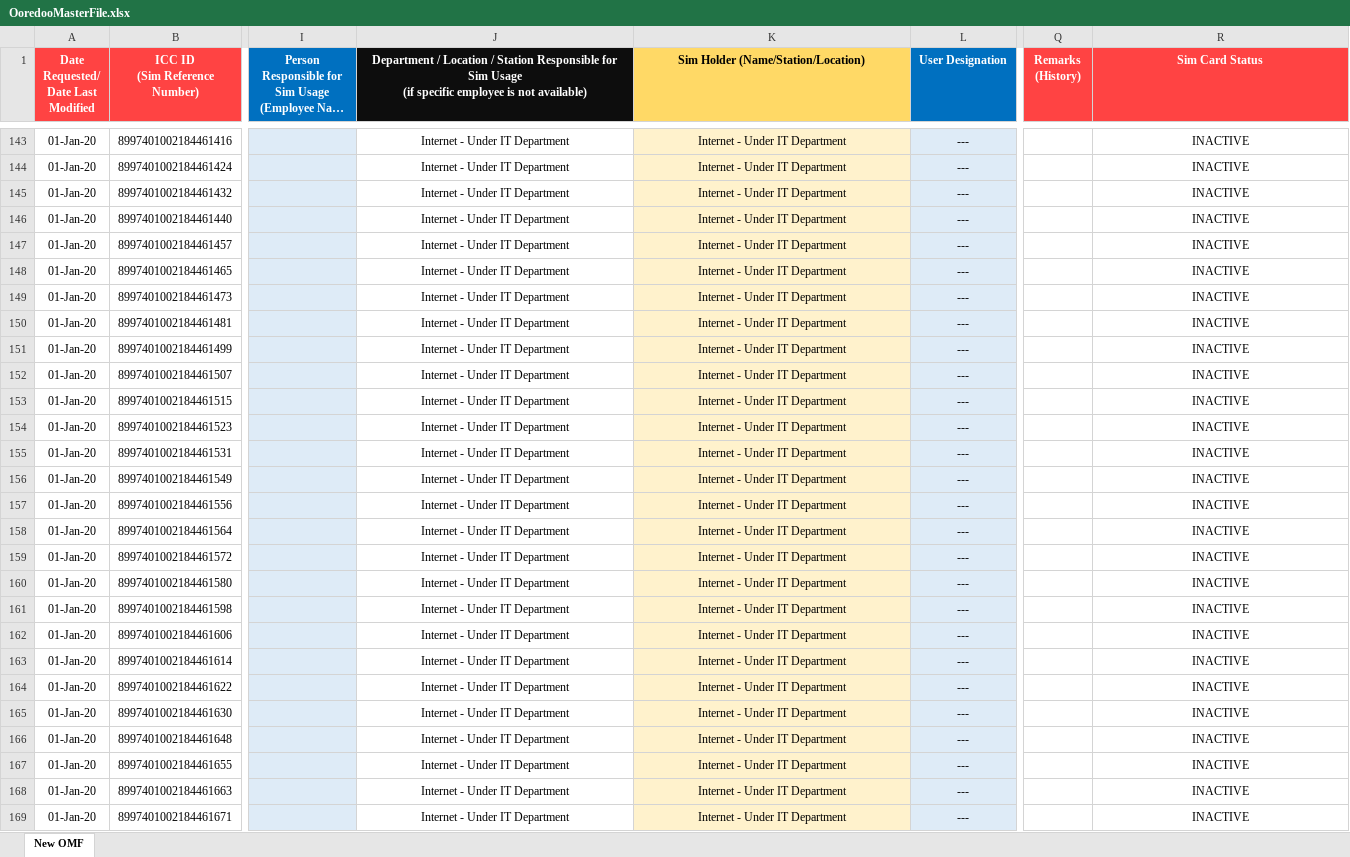
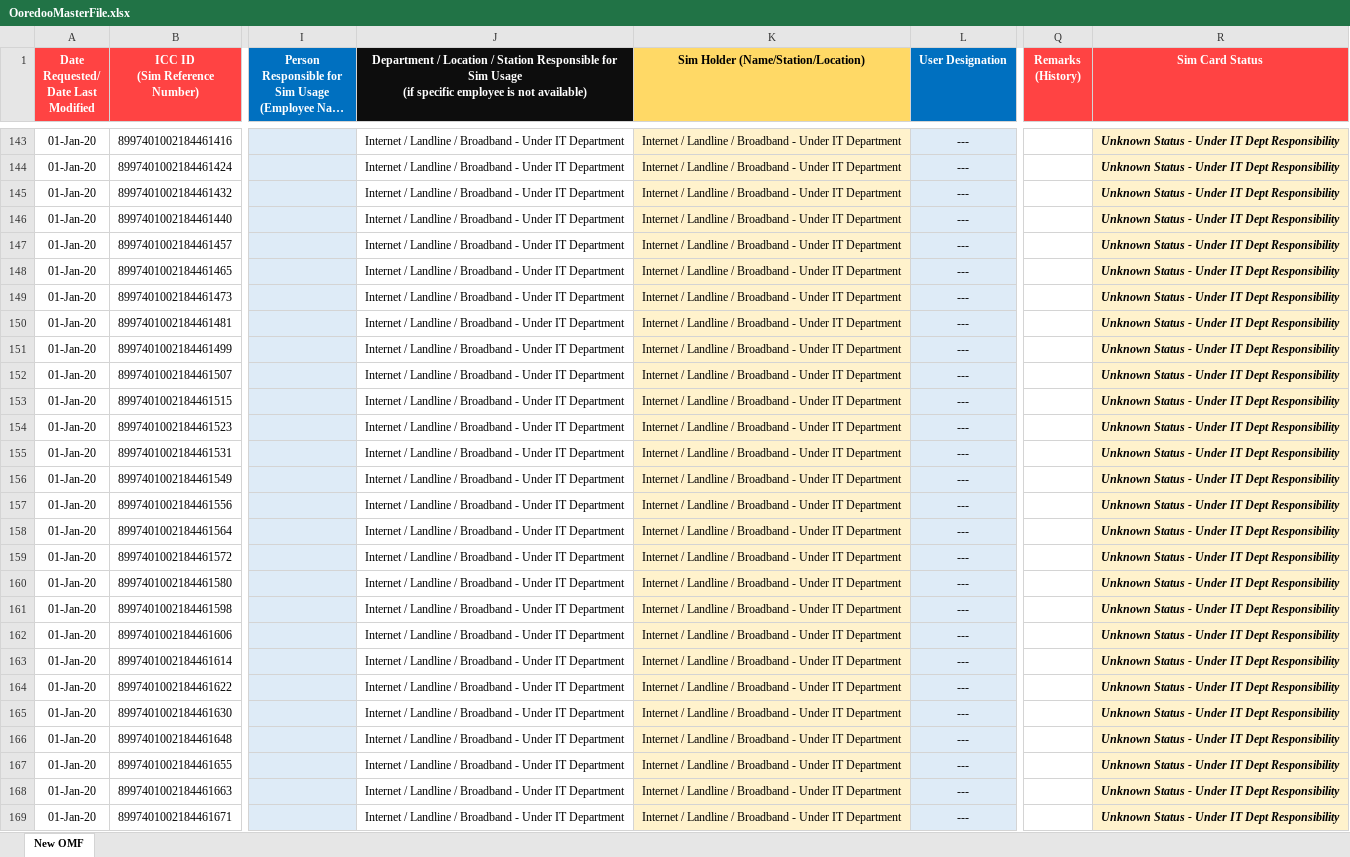
Before and after one commit to danveranga/work-automation-ooredoo-1, an Excel workbook: Commands/Database/OoredooMasterFile.xlsx, sheet New OMF, drawn as a sheet; only a part is shown, gaps mark what is left out; long unchanged cells end in …; values as stored, in another font and other column widths than the file's, no borders; conditional formats and table styles not drawn; the diff covers the shown part only; the diff names each change by its address in the sheet, - before the commit and + after, or states it on an @@ line.

Commit message:
ooredoo event: sim status modification

```diff
--- a/Commands/Database/OoredooMasterFile.xlsx (sheet New OMF)
+++ b/Commands/Database/OoredooMasterFile.xlsx (sheet New OMF)
-J143:J169: Internet - Under IT Department
+J143:J169: Internet / Landline / Broadband - Under IT Department
-K143:K169: Internet - Under IT Department
+K143:K169: Internet / Landline / Broadband - Under IT Department
-R143:R169 (Sim Card Status): INACTIVE
+R143:R169 (Sim Card Status): Unknown Status - Under IT Dept Responsibility
@@ R143:R169 fill: none → #FFF2CC, bold: off → on, italic: off → on @@
```
Also changed, not shown: 104 edited cells and cell formats elsewhere in this sheet.
